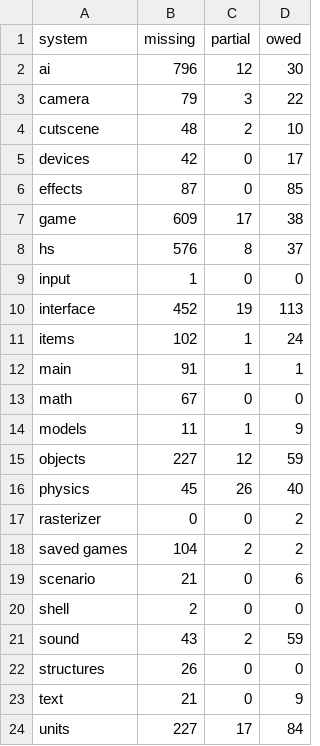
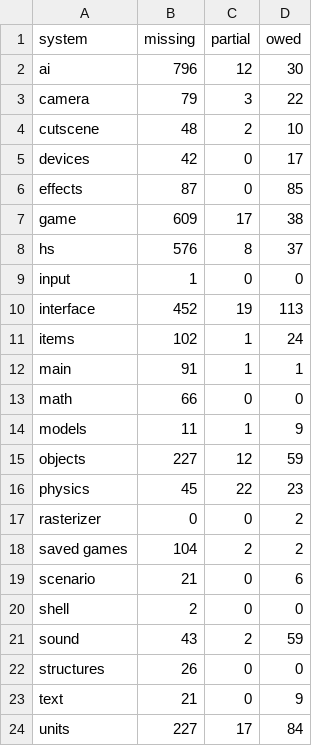
Before and after one commit to PardusEidolon/OpenCE, a TSV file: engine/census/ratchet.tsv, drawn as a sheet.

```diff
--- a/engine/census/ratchet.tsv
+++ b/engine/census/ratchet.tsv
@@ -12,6 +12,6 @@ items	102	1	24
 main	91	1	1
-math	67	0	0
+math	66	0	0
 models	11	1	9
 objects	227	12	59
-physics	45	26	40
+physics	45	22	23
 rasterizer	0	0	2
```
Also changed, not shown: engine/census/traced.tsv, 9 other files.
